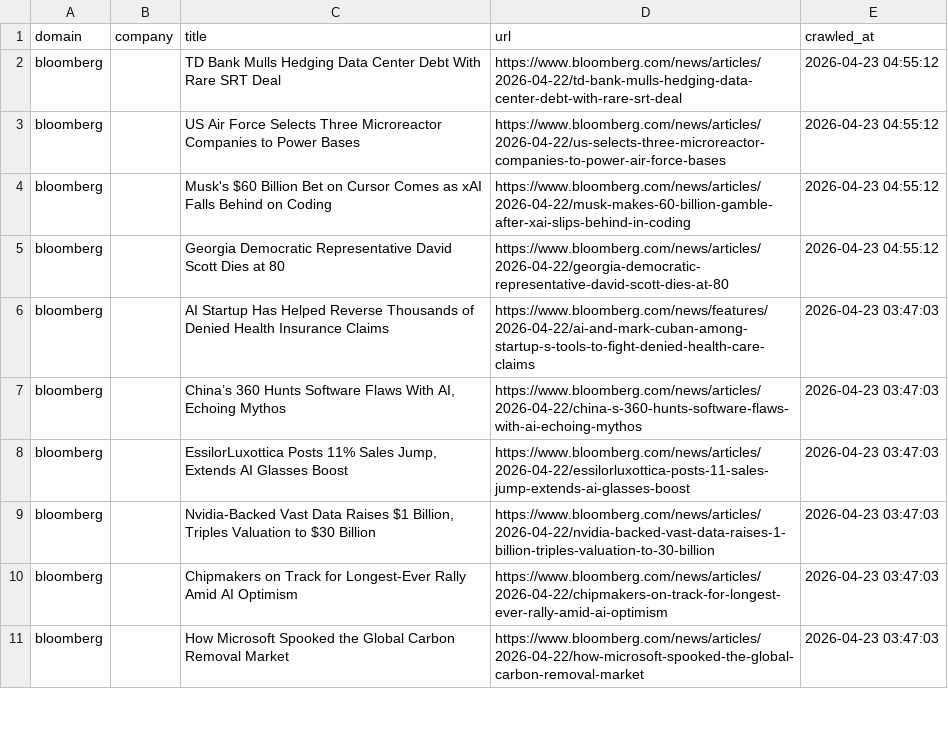
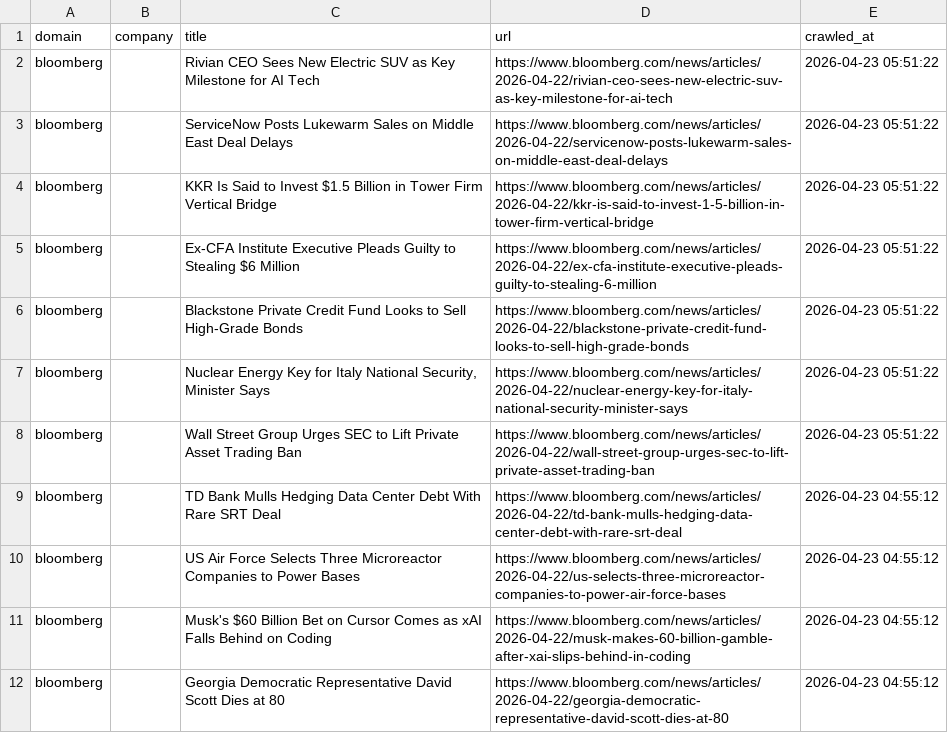
Before and after one commit to levelupup/news_crawler, a CSV file: data/bloomberg.csv, drawn as a sheet; only a part is shown; the shorter side is filled out with more unchanged rows.

```diff
--- a/data/bloomberg.csv
+++ b/data/bloomberg.csv
@@ -1,2 +1,9 @@
 domain,company,title,url,crawled_at
+bloomberg,,Rivian CEO Sees New Electric SUV as Key Milestone for AI Tech,https://www.bloomberg.com/news/articles/2026-04-22/rivian-ceo-sees-new-electric-suv-as-key-milestone-for-ai-tech,2026-04-23 05:51:22
+bloomberg,,ServiceNow Posts Lukewarm Sales on Middle East Deal Delays,https://www.bloomberg.com/news/articles/2026-04-22/servicenow-posts-lukewarm-sales-on-middle-east-deal-delays,2026-04-23 05:51:22
+bloomberg,,KKR Is Said to Invest $1.5 Billion in Tower Firm Vertical Bridge,https://www.bloomberg.com/news/articles/2026-04-22/kkr-is-said-to-invest-1-5-billion-in-tower-firm-vertical-bridge,2026-04-23 05:51:22
+bloomberg,,Ex-CFA Institute Executive Pleads Guilty to Stealing $6 Million,https://www.bloomberg.com/news/articles/2026-04-22/ex-cfa-institute-executive-pleads-guilty-to-stealing-6-million,2026-04-23 05:51:22
+bloomberg,,Blackstone Private Credit Fund Looks to Sell High-Grade Bonds,https://www.bloomberg.com/news/articles/2026-04-22/blackstone-private-credit-fund-looks-to-sell-high-grade-bonds,2026-04-23 05:51:22
+bloomberg,,"Nuclear Energy Key for Italy National Security, Minister Says",https://www.bloomberg.com/news/articles/2026-04-22/nuclear-energy-key-for-italy-national-security-minister-says,2026-04-23 05:51:22
+bloomberg,,Wall Street Group Urges SEC to Lift Private Asset Trading Ban,https://www.bloomberg.com/news/articles/2026-04-22/wall-street-group-urges-sec-to-lift-private-asset-trading-ban,2026-04-23 05:51:22
 bloomberg,,TD Bank Mulls Hedging Data Center Debt With Rare SRT Deal,https://www.bloomberg.com/news/articles/2026-04-22/td-bank-mulls-hedging-data-center-debt-with-rare-srt-deal,2026-04-23 04:55:12
```
Also changed, not shown: data/einnews.csv, data/nikkei.csv, 14 other files.
